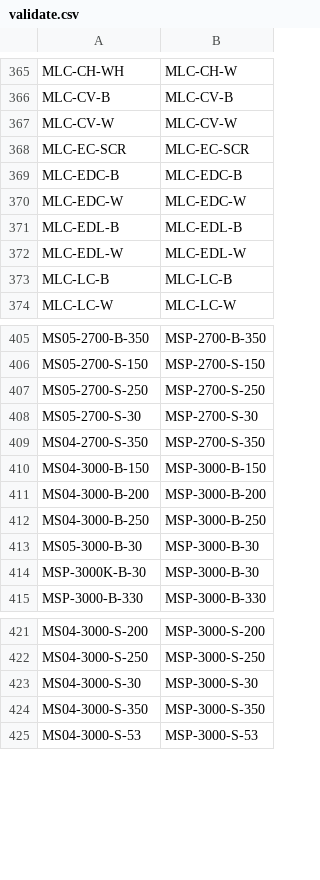
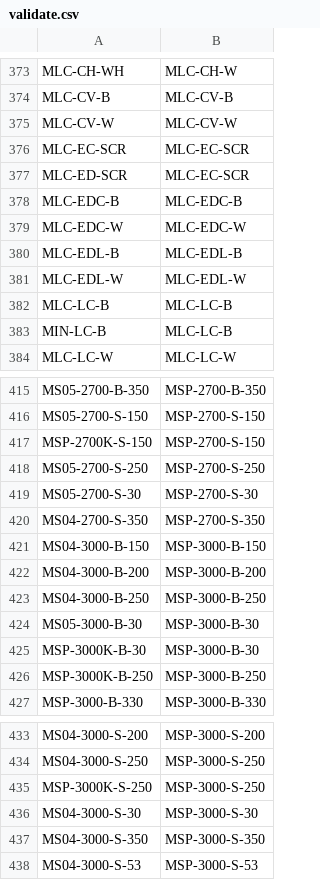
Before and after one commit to beephsupreme/pymaterials, a CSV file: data/validate.csv, drawn as a sheet; only a part is shown, gaps mark what is left out; the diff covers the shown part only; the diff names each change by its address in the sheet, - before the commit and + after, or states it on an @@ line.

```diff
--- a/data/validate.csv
+++ b/data/validate.csv
+row 377: MLC-ED-SCR | MLC-EC-SCR
+row 383: MIN-LC-B | MLC-LC-B
+row 417: MSP-2700K-S-150 | MSP-2700-S-150
+row 426: MSP-3000K-B-250 | MSP-3000-B-250
+row 435: MSP-3000K-S-250 | MSP-3000-S-250
```
Also changed, not shown: 19 added rows and 9 edited cells elsewhere in this file, 10 other files.
